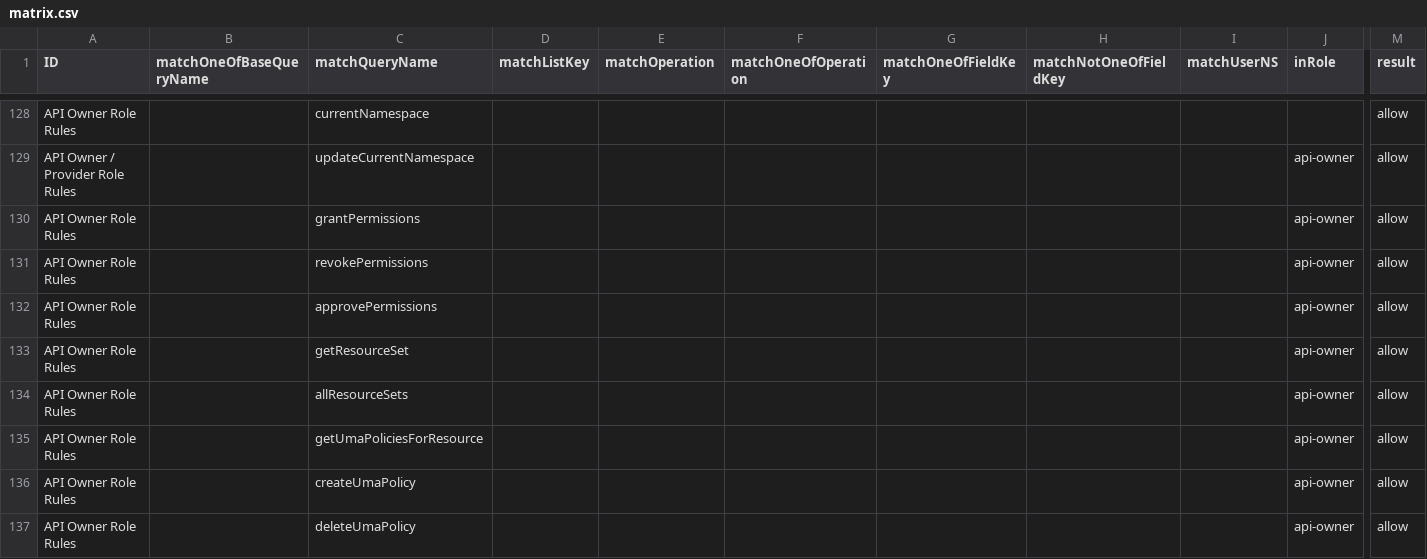
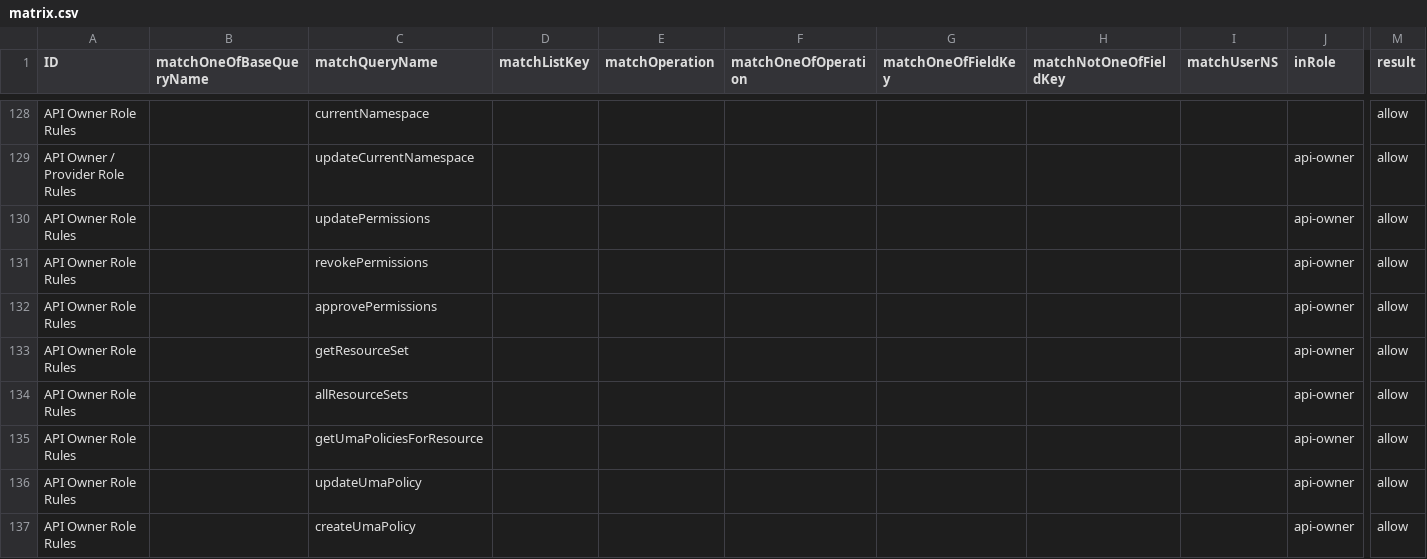
Before and after one commit to bcgov/api-services-portal, a CSV file: src/authz/matrix.csv, drawn as a sheet; only a part is shown, gaps mark what is left out; the shorter side is filled out with more unchanged rows; rows hold the shown columns only; the diff names each change by its address in the sheet, - before the commit and + after, or states it on an @@ line.

```diff
--- a/src/authz/matrix.csv
+++ b/src/authz/matrix.csv
-C130 (matchQueryName): grantPermissions
+C130 (matchQueryName): updatePermissions
+row 136: API Owner Role Rules |  | updateUmaPolicy |  |  |  |  |  |  | api-owner | allow
```
Also changed, not shown: 33 other files.
